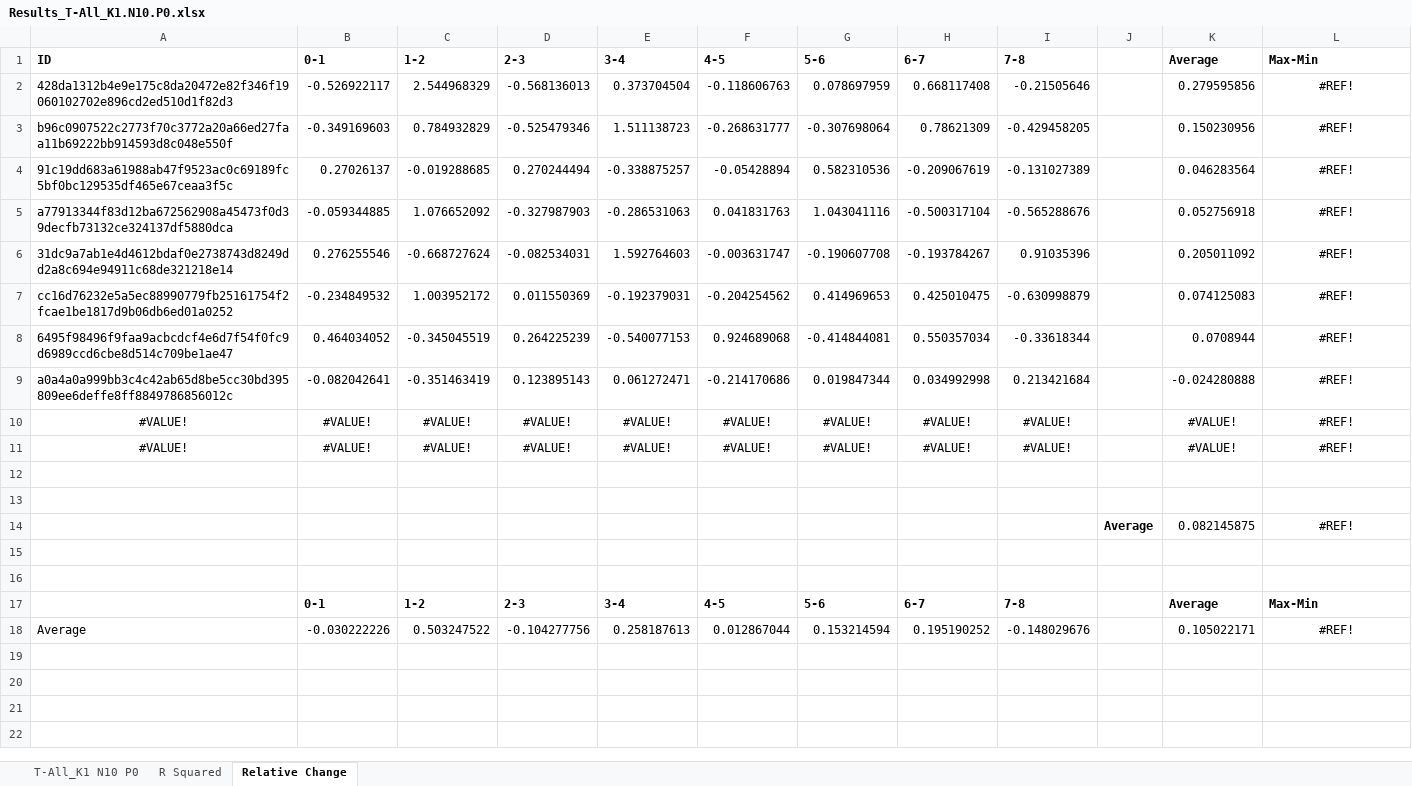
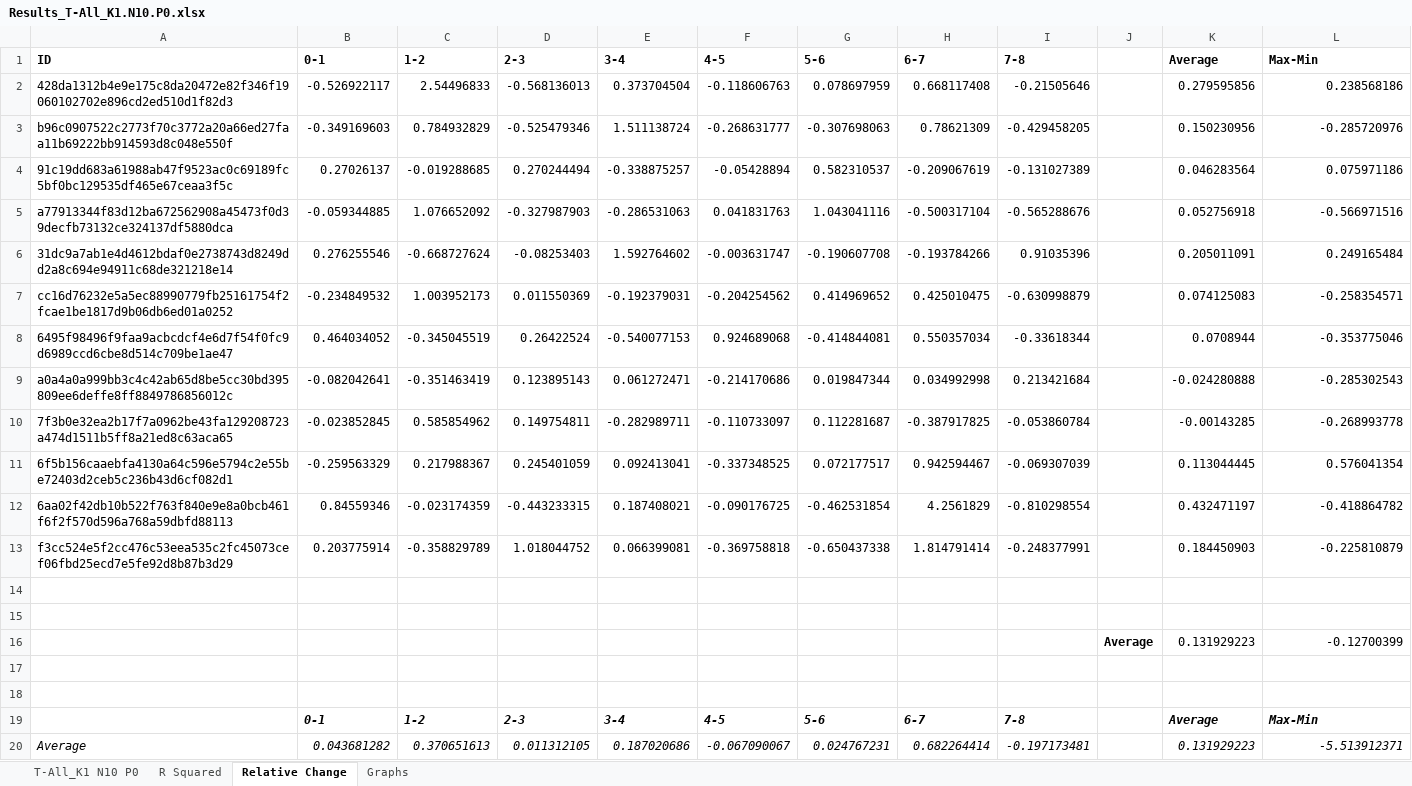
Before and after one commit to tmay22/Boolean_Network_SISOR_Degeneracy_Simulator, an Excel workbook: Cumulative_Outputs/Results/Results_T-All_K1.N10.P0.xlsx, sheet Relative Change, drawn as a sheet; values as stored, in another font and other column widths than the file's, no borders; conditional formats not drawn; removed rows and columns are numbered as before the commit, all else as after; the diff names each change by its address in the sheet, - before the commit and + after, or states it on an @@ line.

```diff
--- a/Cumulative_Outputs/Results/Results_T-All_K1.N10.P0.xlsx (sheet Relative Change)
+++ b/Cumulative_Outputs/Results/Results_T-All_K1.N10.P0.xlsx (sheet Relative Change)
+sheet tab: Graphs
-C2 (1-2): 2.544968329
+C2 (1-2): 2.54496833
-L2 (Max-Min): #REF!
+L2 (Max-Min): 0.238568186
-L2:L9 alignment: center
+L2:L9 alignment: right
-E3 (3-4): 1.511138723
+E3 (3-4): 1.511138724
-G3 (5-6): -0.307698064
+G3 (5-6): -0.307698063
-L3 (Max-Min): #REF!
+L3 (Max-Min): -0.285720976
-G4 (5-6): 0.582310536
+G4 (5-6): 0.582310537
-L4 (Max-Min): #REF!
+L4 (Max-Min): 0.075971186
-L5 (Max-Min): #REF!
+L5 (Max-Min): -0.566971516
-D6 (2-3): -0.082534031
+D6 (2-3): -0.08253403
-E6 (3-4): 1.592764603
+E6 (3-4): 1.592764602
-H6 (6-7): -0.193784267
+H6 (6-7): -0.193784266
-K6 (Average): 0.205011092
+K6 (Average): 0.205011091
-L6 (Max-Min): #REF!
+L6 (Max-Min): 0.249165484
-C7 (1-2): 1.003952172
+C7 (1-2): 1.003952173
-G7 (5-6): 0.414969653
+G7 (5-6): 0.414969652
-L7 (Max-Min): #REF!
+L7 (Max-Min): -0.258354571
-D8 (2-3): 0.264225239
+D8 (2-3): 0.26422524
-L8 (Max-Min): #REF!
+L8 (Max-Min): -0.353775046
-L9 (Max-Min): #REF!
+L9 (Max-Min): -0.285302543
-row 10: #VALUE! | #VALUE! | #VALUE! | #VALUE! | #VALUE! | #VALUE! | #VALUE! | #VALUE! | #VALUE! |  | #VALUE! | #REF!
-row 11: #VALUE! | #VALUE! | #VALUE! | #VALUE! | #VALUE! | #VALUE! | #VALUE! | #VALUE! | #VALUE! |  | #VALUE! | #REF!
+row 10: 7f3b0e32ea2b17f7a0962be43fa129208723a474d1511b5ff8a21ed8c63aca65 | -0.023852845 | 0.585854962 | 0.149754811 | -0.282989711 | -0.110733097 | 0.112281687 | -0.387917825 | -0.053860784 |  | -0.00143285 | -0.268993778
+row 11: 6f5b156caaebfa4130a64c596e5794c2e55be72403d2ceb5c236b43d6cf082d1 | -0.259563329 | 0.217988367 | 0.245401059 | 0.092413041 | -0.337348525 | 0.072177517 | 0.942594467 | -0.069307039 |  | 0.113044445 | 0.576041354
+row 12: 6aa02f42db10b522f763f840e9e8a0bcb461f6f2f570d596a768a59dbfd88113 | 0.84559346 | -0.023174359 | -0.443233315 | 0.187408021 | -0.090176725 | -0.462531854 | 4.2561829 | -0.810298554 |  | 0.432471197 | -0.418864782
+row 13: f3cc524e5f2cc476c53eea535c2fc45073cef06fbd25ecd7e5fe92d8b87b3d29 | 0.203775914 | -0.358829789 | 1.018044752 | 0.066399081 | -0.369758818 | -0.650437338 | 1.814791414 | -0.248377991 |  | 0.184450903 | -0.225810879
-row 14:  |  |  |  |  |  |  |  |  | Average | 0.082145875 | #REF!
+row 16:  |  |  |  |  |  |  |  |  | Average | 0.131929223 | -0.12700399
-B19:I19 italic: off
+B19:I19 italic: on
-K19:L19 italic: off
+K19:L19 italic: on
-row 18: Average | -0.030222226 | 0.503247522 | -0.104277756 | 0.258187613 | 0.012867044 | 0.153214594 | 0.195190252 | -0.148029676 |  | 0.105022171 | #REF!
+row 20: Average | 0.043681282 | 0.370651613 | 0.011312105 | 0.187020686 | -0.067090067 | 0.024767231 | 0.682264414 | -0.197173481 |  | 0.131929223 | -5.513912371
```
Also changed, not shown: sheet R Squared, sheet T-All_K1 N10 P0, charts or pictures, 38 other files.
